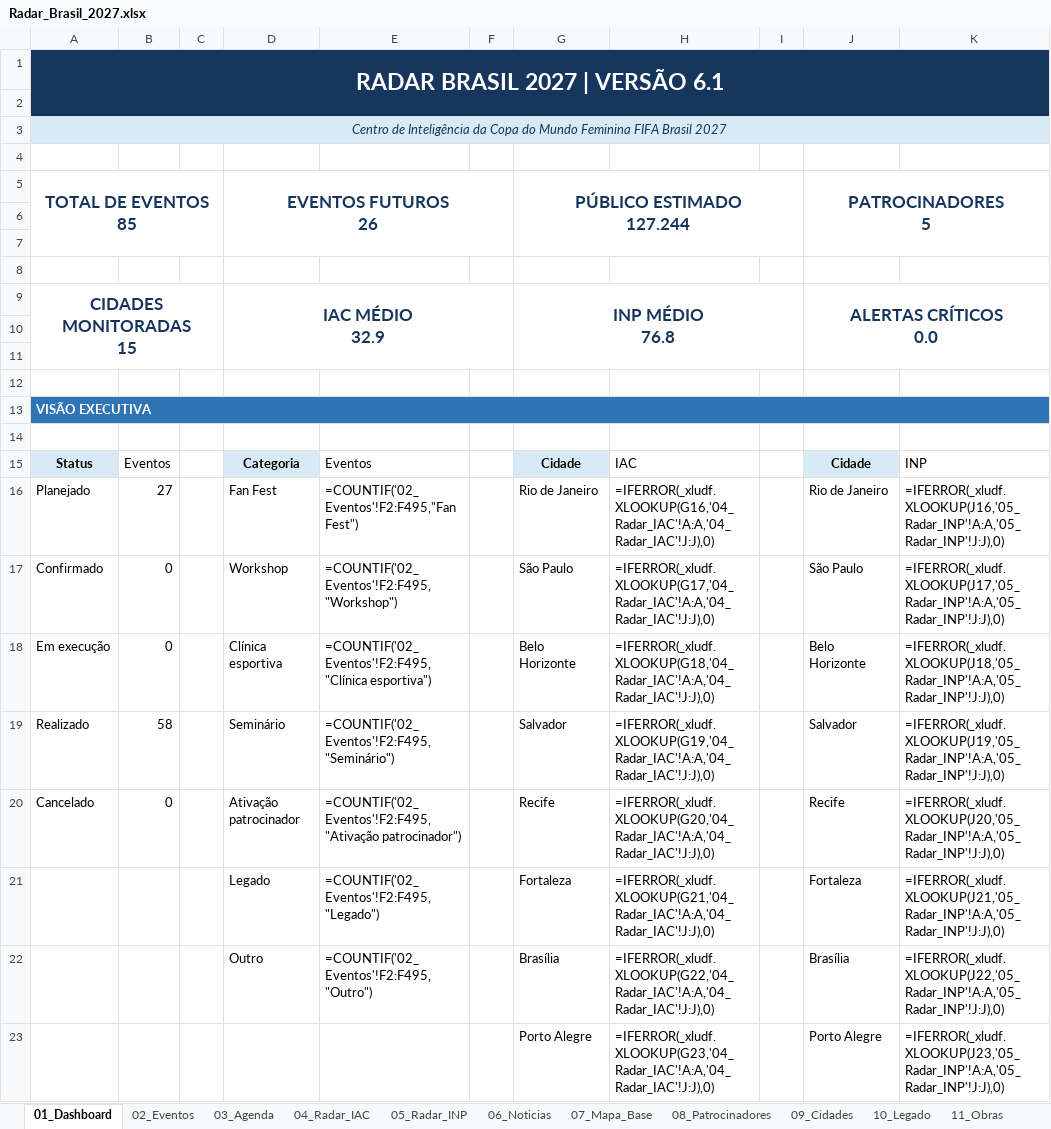
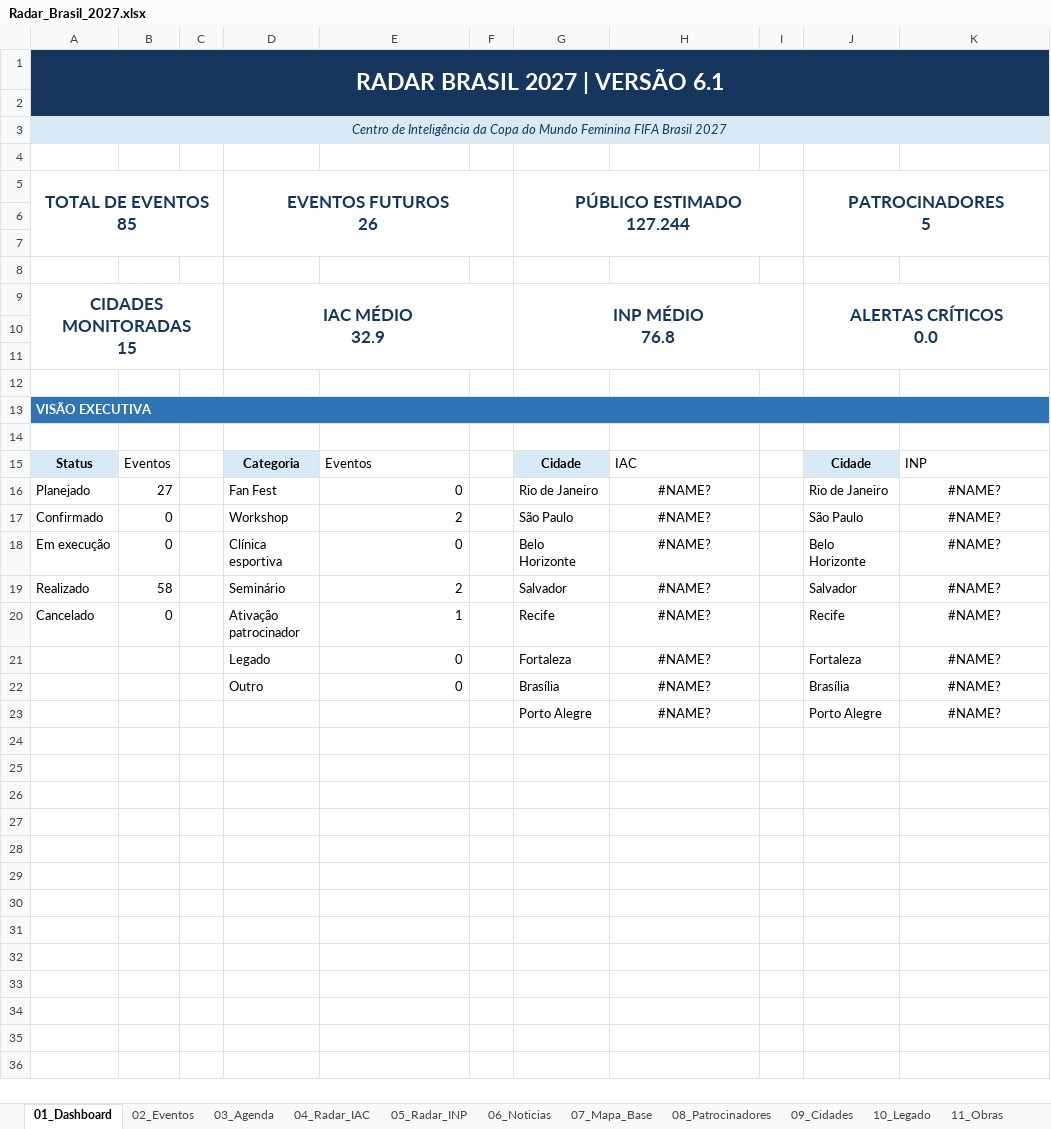
Before and after one commit to robertovitor/radar-brasil-2027, an Excel workbook: Radar_Brasil_2027.xlsx, sheet 01_Dashboard, drawn as a sheet; values as stored, in another font and other column widths than the file's, no borders; formulas without a stored value are shown as written; charts and pictures not drawn; the diff names each change by its address in the sheet, - before the commit and + after, or states it on an @@ line.

```diff
--- a/Radar_Brasil_2027.xlsx (sheet 01_Dashboard)
+++ b/Radar_Brasil_2027.xlsx (sheet 01_Dashboard)
-E16: =COUNTIF('02_Eventos'!F2:F495,"Fan Fest")
+E16: 0
-H16: =IFERROR(_xludf.XLOOKUP(G16,'04_Radar_IAC'!A:A,'04_Radar_IAC'!J:J),0)
+H16: #NAME?
-H16:H23 alignment: left
+H16:H23 alignment: center
-K16: =IFERROR(_xludf.XLOOKUP(J16,'05_Radar_INP'!A:A,'05_Radar_INP'!J:J),0)
+K16: #NAME?
-K16:K23 alignment: left
+K16:K23 alignment: center
-E17: =COUNTIF('02_Eventos'!F2:F495,"Workshop")
+E17: 2
-H17: =IFERROR(_xludf.XLOOKUP(G17,'04_Radar_IAC'!A:A,'04_Radar_IAC'!J:J),0)
+H17: #NAME?
-K17: =IFERROR(_xludf.XLOOKUP(J17,'05_Radar_INP'!A:A,'05_Radar_INP'!J:J),0)
+K17: #NAME?
-E18: =COUNTIF('02_Eventos'!F2:F495,"Clínica esportiva")
+E18: 0
-H18: =IFERROR(_xludf.XLOOKUP(G18,'04_Radar_IAC'!A:A,'04_Radar_IAC'!J:J),0)
+H18: #NAME?
-K18: =IFERROR(_xludf.XLOOKUP(J18,'05_Radar_INP'!A:A,'05_Radar_INP'!J:J),0)
+K18: #NAME?
-E19: =COUNTIF('02_Eventos'!F2:F495,"Seminário")
+E19: 2
-H19: =IFERROR(_xludf.XLOOKUP(G19,'04_Radar_IAC'!A:A,'04_Radar_IAC'!J:J),0)
+H19: #NAME?
-K19: =IFERROR(_xludf.XLOOKUP(J19,'05_Radar_INP'!A:A,'05_Radar_INP'!J:J),0)
+K19: #NAME?
-E20: =COUNTIF('02_Eventos'!F2:F495,"Ativação patrocinador")
+E20: 1
-H20: =IFERROR(_xludf.XLOOKUP(G20,'04_Radar_IAC'!A:A,'04_Radar_IAC'!J:J),0)
+H20: #NAME?
-K20: =IFERROR(_xludf.XLOOKUP(J20,'05_Radar_INP'!A:A,'05_Radar_INP'!J:J),0)
+K20: #NAME?
-E21: =COUNTIF('02_Eventos'!F2:F495,"Legado")
+E21: 0
-H21: =IFERROR(_xludf.XLOOKUP(G21,'04_Radar_IAC'!A:A,'04_Radar_IAC'!J:J),0)
+H21: #NAME?
-K21: =IFERROR(_xludf.XLOOKUP(J21,'05_Radar_INP'!A:A,'05_Radar_INP'!J:J),0)
+K21: #NAME?
-E22: =COUNTIF('02_Eventos'!F2:F495,"Outro")
+E22: 0
-H22: =IFERROR(_xludf.XLOOKUP(G22,'04_Radar_IAC'!A:A,'04_Radar_IAC'!J:J),0)
+H22: #NAME?
-K22: =IFERROR(_xludf.XLOOKUP(J22,'05_Radar_INP'!A:A,'05_Radar_INP'!J:J),0)
+K22: #NAME?
-H23: =IFERROR(_xludf.XLOOKUP(G23,'04_Radar_IAC'!A:A,'04_Radar_IAC'!J:J),0)
+H23: #NAME?
-K23: =IFERROR(_xludf.XLOOKUP(J23,'05_Radar_INP'!A:A,'05_Radar_INP'!J:J),0)
+K23: #NAME?
```
Also changed, not shown: sheet 04_Radar_IAC, sheet 07_Mapa_Base, sheet 09_Cidades, sheet 05_Radar_INP, sheet 12_Voluntariado, sheet 08_Patrocinadores, 2 more sheets, charts or pictures, 1 other file.
